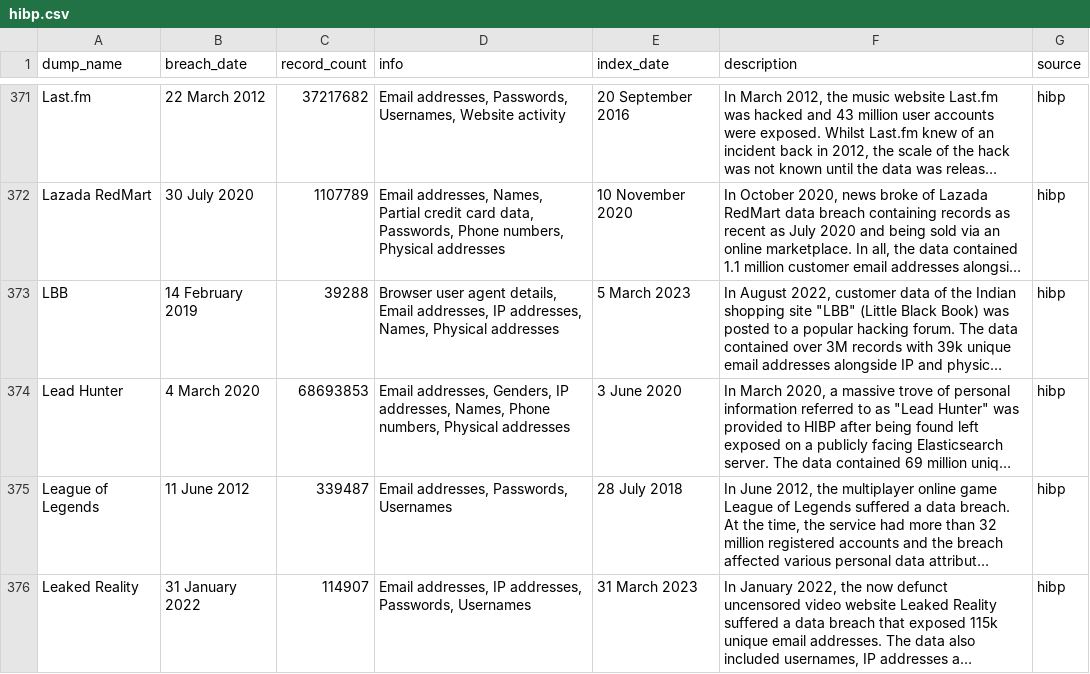
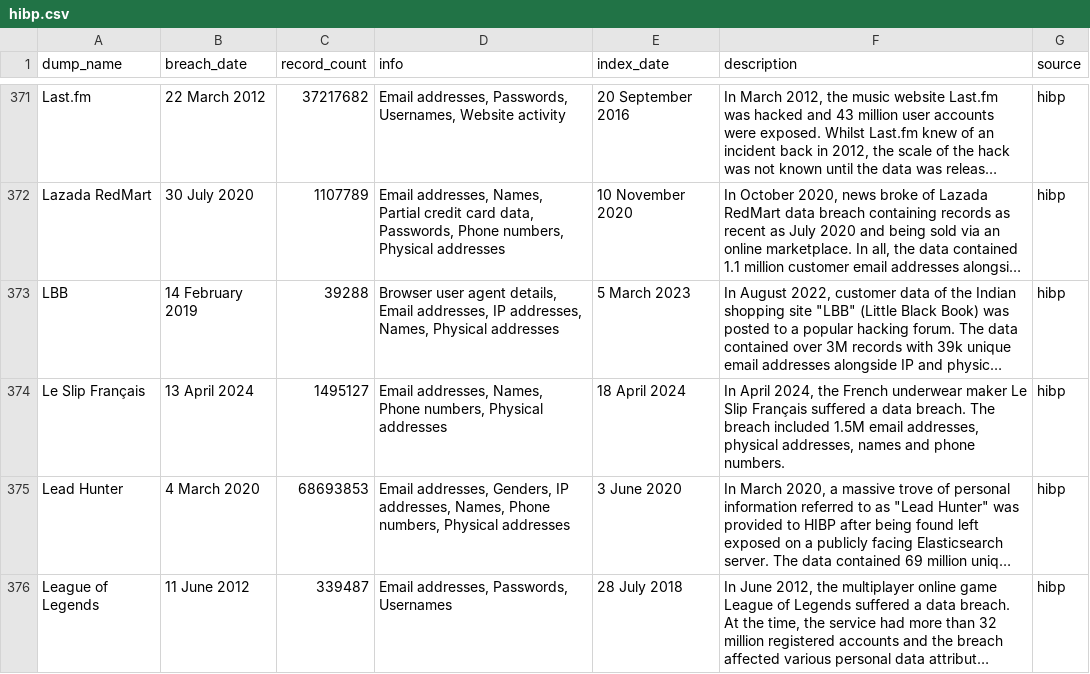
Before and after one commit to notdls/known-breaches, a CSV file: datasets/hibp.csv, drawn as a sheet; only a part is shown, gaps mark what is left out; the shorter side is filled out with more unchanged rows; long unchanged cells end in …; the diff names each change by its address in the sheet, - before the commit and + after, or states it on an @@ line.

Commit message:
Dataset Update 04/19/24

```diff
--- a/datasets/hibp.csv
+++ b/datasets/hibp.csv
+row 374: Le Slip Français | 13 April 2024 | 1495127 | Email addresses, Names, Phone numbers, Physical addresses | 18 April 2024 | In April 2024, the French underwear maker Le Slip Français suffered a data breach. The breach included 1.5M email addresses, physical addresses, names and phone numbers. | hibp
```
Also changed, not shown: datasets/leaklookup.csv, 3 other files.
